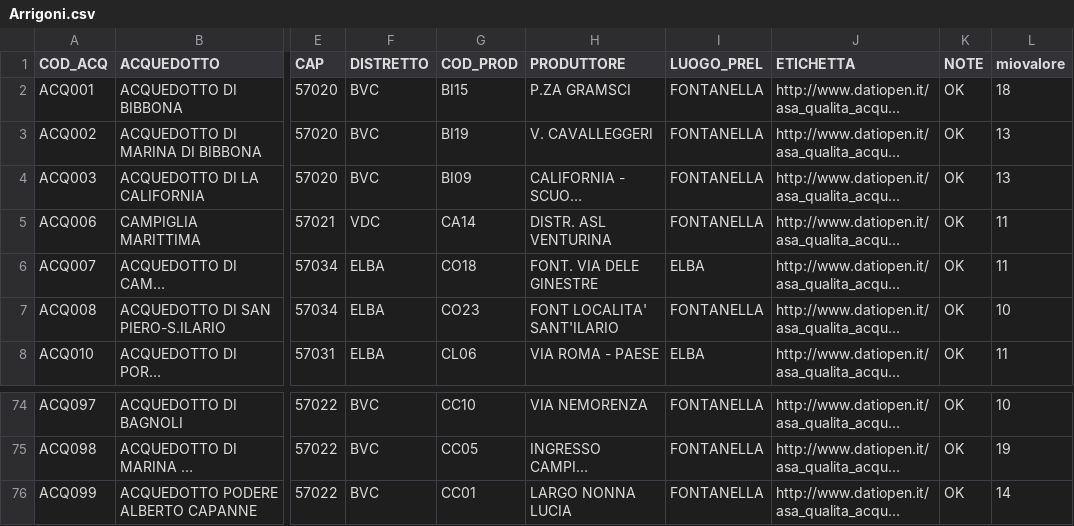
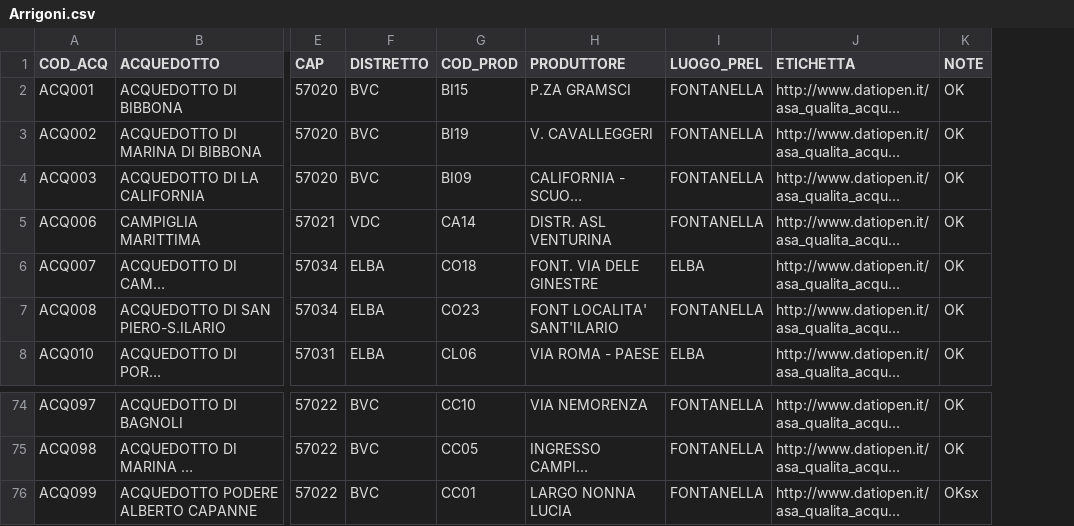
Before and after one commit to FRANCO8724/Elaborazione-dati-CSV, a CSV file: Elaborazione dati CSV/Arrigoni.csv, drawn as a sheet; only a part is shown, gaps mark what is left out; long unchanged cells end in …; the diff names each change by its address in the sheet, - before the commit and + after, or states it on an @@ line.

```diff
--- a/Elaborazione dati CSV/Arrigoni.csv
+++ b/Elaborazione dati CSV/Arrigoni.csv
-column L (miovalore), rows 2-8: 18 | 13 | 13 | 11 | 11 | 10 | 11; rows 74-76: 10 | 19 | 14
-K76 (NOTE): OK
+K76 (NOTE): OKsx
```
Also changed, not shown: 1 other file.
